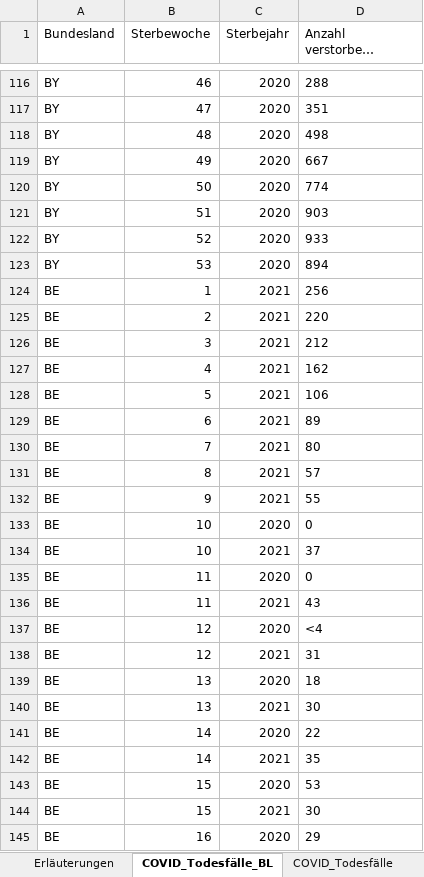
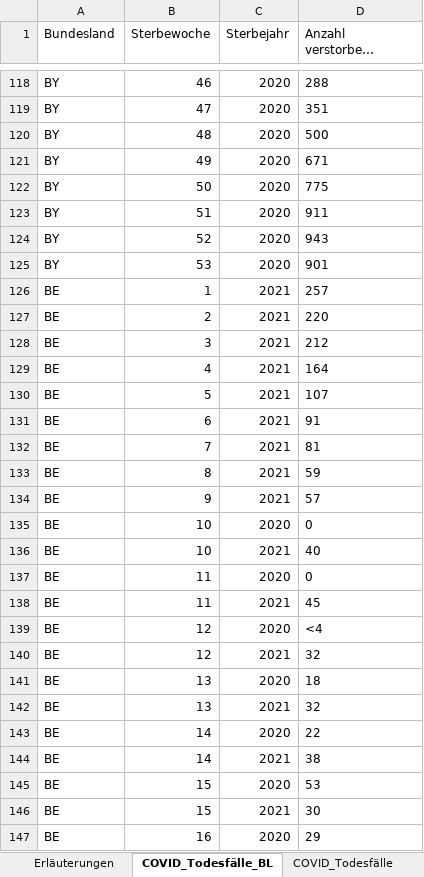
Before and after one commit to hodoi05/vaccinedata, an Excel workbook: data/source/COVID-19_Todesfaelle.xlsx, sheet COVID_Todesfälle_BL, drawn as a sheet; only a part is shown, gaps mark what is left out; long unchanged cells end in …; values as stored, in another font and other column widths than the file's, no borders; addresses are those after the commit; the diff covers the shown part only; the diff names each change by its address in the sheet, - before the commit and + after, or states it on an @@ line.

```diff
--- a/data/source/COVID-19_Todesfaelle.xlsx (sheet COVID_Todesfälle_BL)
+++ b/data/source/COVID-19_Todesfaelle.xlsx (sheet COVID_Todesfälle_BL)
-D120: 498
+D120: 500
-D121: 667
+D121: 671
-D122: 774
+D122: 775
-D123: 903
+D123: 911
-D124: 933
+D124: 943
-D125: 894
+D125: 901
-D126: 256
+D126: 257
-D129: 162
+D129: 164
-D130: 106
+D130: 107
-D131: 89
+D131: 91
-D132: 80
+D132: 81
-D133: 57
+D133: 59
-D134: 55
+D134: 57
-D136: 37
+D136: 40
-D138: 43
+D138: 45
-D140: 31
+D140: 32
-D142: 30
+D142: 32
-D144: 35
+D144: 38
```
Also changed, not shown: 16 added rows and 127 edited cells elsewhere in this sheet, sheet COVID_Todesfälle_KW_AG20_G, sheet COVID_Todesfälle_KW_AG10, sheet COVID_Todesfälle, sheet COVID_Todesfälle_Monat, sheet Erläuterungen, 1 other file.
